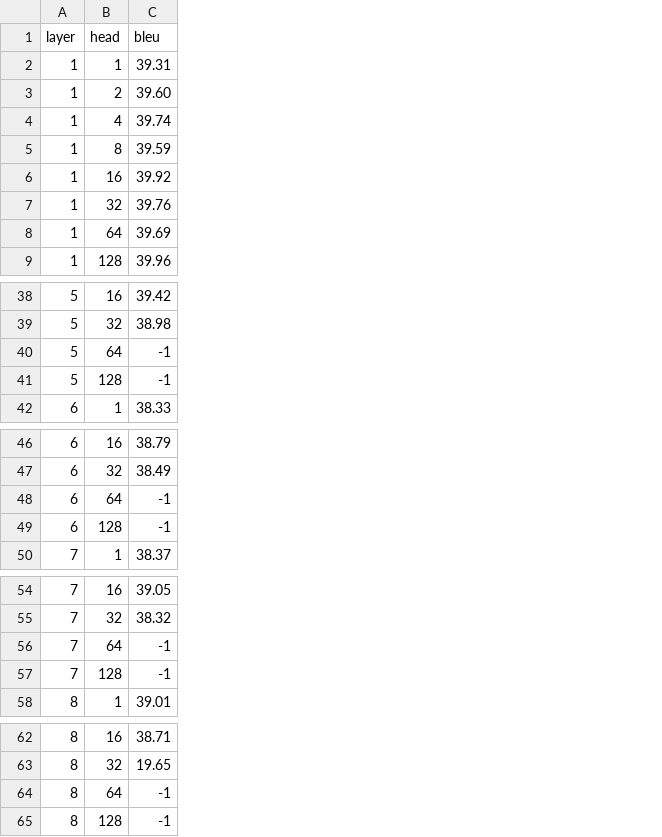
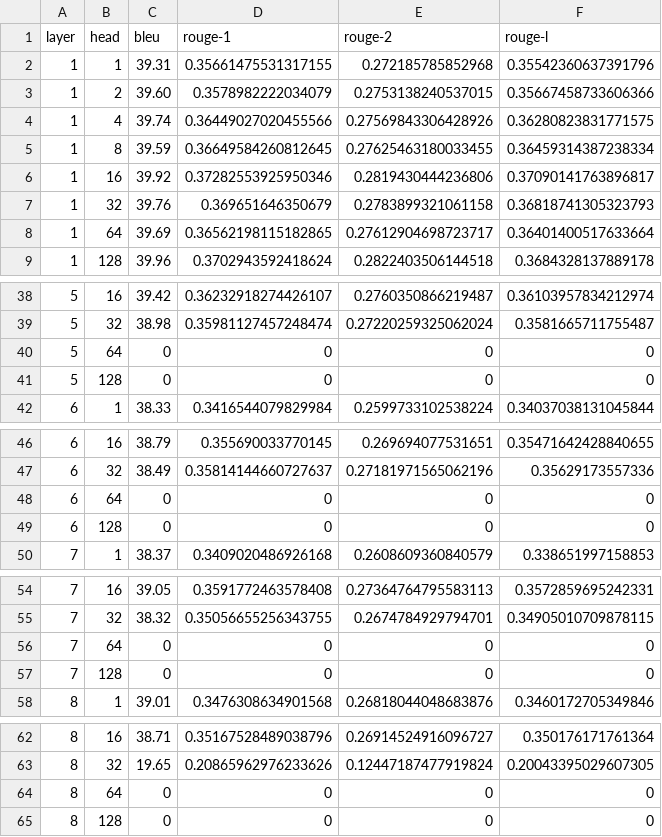
Before and after one commit to aijanai/vanilla-neural-commit-suggester, a CSV file: results.csv, drawn as a sheet; only a part is shown, gaps mark what is left out; the diff covers the shown part only; the diff names each change by its address in the sheet, - before the commit and + after, or states it on an @@ line.

Commit message:
added rouge score to evaluation script for grid search updated results.csv

```diff
--- a/results.csv
+++ b/results.csv
+column D (rouge-1), rows 2-9: 0.35661475531317155 | 0.3578982222034079 | 0.36449027020455566 | 0.36649584260812645 | 0.37282553925950346 | 0.369651646350679 | 0.36562198115182865 | 0.3702943592418624; rows 38-42: 0.36232918274426107 | 0.35981127457248474 | 0 | 0 | 0.3416544079829984; rows 46-50: 0.355690033770145 | 0.35814144660727637 | 0 | 0 | 0.3409020486926168; rows 54-58: 0.3591772463578408 | 0.35056655256343755 | 0 | 0 | 0.3476308634901568; rows 62-65: 0.35167528489038796 | 0.20865962976233626 | 0 | 0
+column E (rouge-2), rows 2-9: 0.272185785852968 | 0.2753138240537015 | 0.27569843306428926 | 0.27625463180033455 | 0.2819430444236806 | 0.2783899321061158 | 0.27612904698723717 | 0.2822403506144518; rows 38-42: 0.2760350866219487 | 0.27220259325062024 | 0 | 0 | 0.2599733102538224; rows 46-50: 0.269694077531651 | 0.27181971565062196 | 0 | 0 | 0.2608609360840579; rows 54-58: 0.27364764795583113 | 0.2674784929794701 | 0 | 0 | 0.26818044048683876; rows 62-65: 0.26914524916096727 | 0.12447187477919824 | 0 | 0
+column F (rouge-l), rows 2-9: 0.35542360637391796 | 0.35667458733606366 | 0.36280823831771575 | 0.36459314387238334 | 0.37090141763896817 | 0.36818741305323793 | 0.36401400517633664 | 0.3684328137889178; rows 38-42: 0.36103957834212974 | 0.3581665711755487 | 0 | 0 | 0.34037038131045844; rows 46-50: 0.35471642428840655 | 0.35629173557336 | 0 | 0 | 0.338651997158853; rows 54-58: 0.3572859695242331 | 0.34905010709878115 | 0 | 0 | 0.3460172705349846; rows 62-65: 0.350176171761364 | 0.20043395029607305 | 0 | 0
-C40:C41 (bleu): -1
+C40:C41 (bleu): 0
-C48:C49 (bleu): -1
+C48:C49 (bleu): 0
-C56:C57 (bleu): -1
+C56:C57 (bleu): 0
-C64:C65 (bleu): -1
+C64:C65 (bleu): 0
```
Also changed, not shown: 2 edited cells elsewhere in this file, 1 other file.
